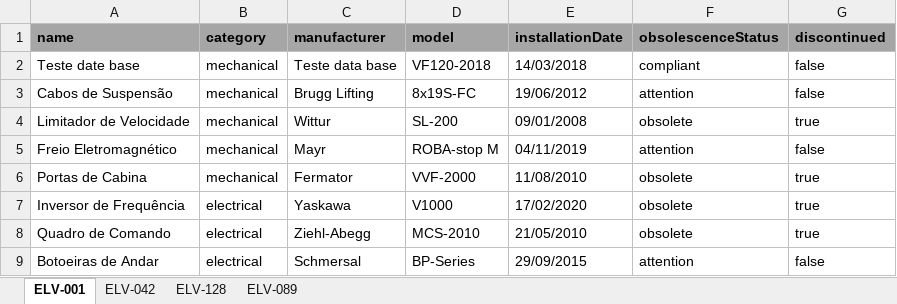
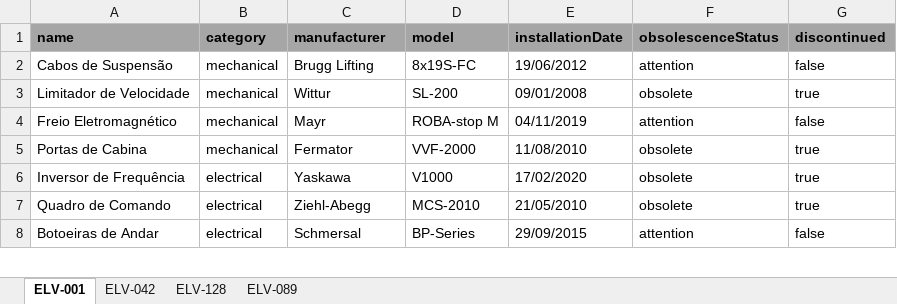
Before and after one commit to isaquehur-commits/meu_site, an Excel workbook: data/banco.xlsx, sheet ELV-001, drawn as a sheet; only a part is shown; values as stored, in another font and other column widths than the file's, no borders; the diff names each change by its address in the sheet, - before the commit and + after, or states it on an @@ line.

Commit message:
atualizando db

```diff
--- a/data/banco.xlsx (sheet ELV-001)
+++ b/data/banco.xlsx (sheet ELV-001)
-row 2: Teste date base | mechanical | Teste data base | VF120-2018 | 14/03/2018 | compliant | false
```
